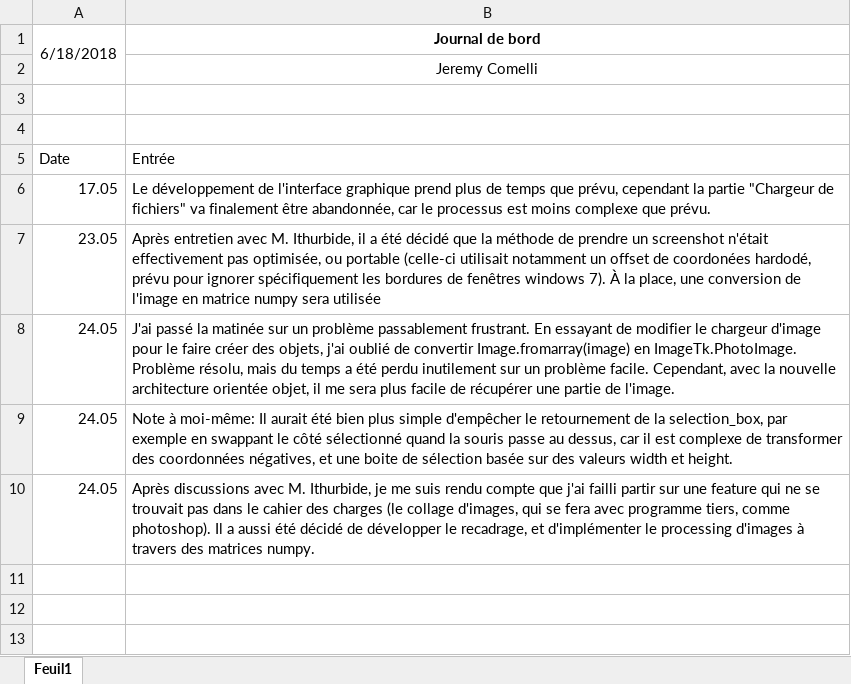
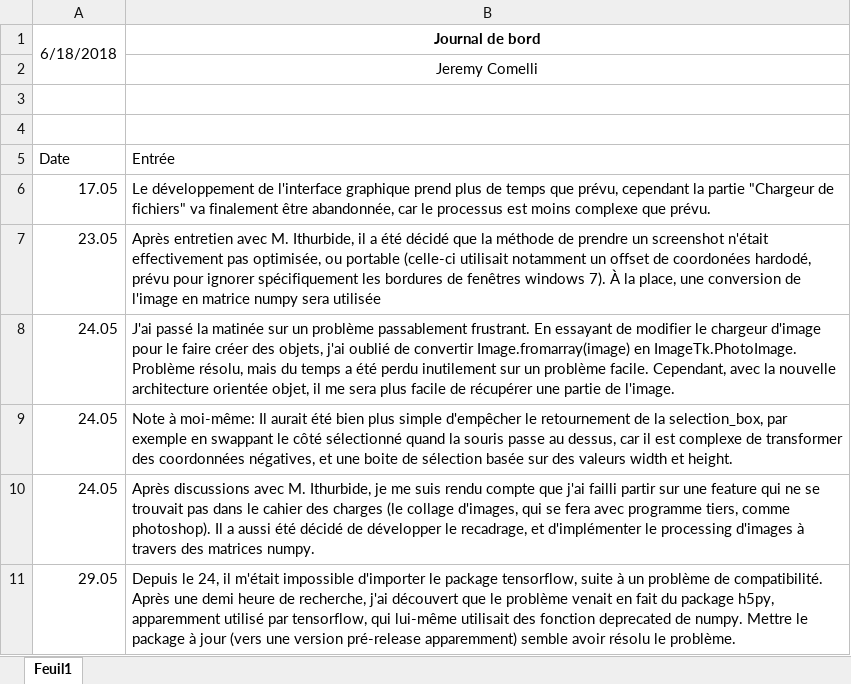
Before and after one commit to JeremyComelli/TPI, an Excel workbook: Documentation/Journal de bord.xlsx, sheet Feuil1, drawn as a sheet; values as stored, in another font and other column widths than the file's, no borders; the diff names each change by its address in the sheet, - before the commit and + after, or states it on an @@ line.

Commit message:
..

```diff
--- a/Documentation/Journal de bord.xlsx (sheet Feuil1)
+++ b/Documentation/Journal de bord.xlsx (sheet Feuil1)
+row 11: 29.05 | Depuis le 24, il m'était impossible d'importer le package tensorflow, suite à un problème de compatibilité. Après une demi heure de recherche, j'ai découvert que le problème venait en fait du package h5py, apparemment utilisé par tensorflow, qui lui-même utilisait des fonction deprecated de numpy. Mettre le package à jour (vers une version pré-release apparemment) semble avoir résolu le problème.
```
